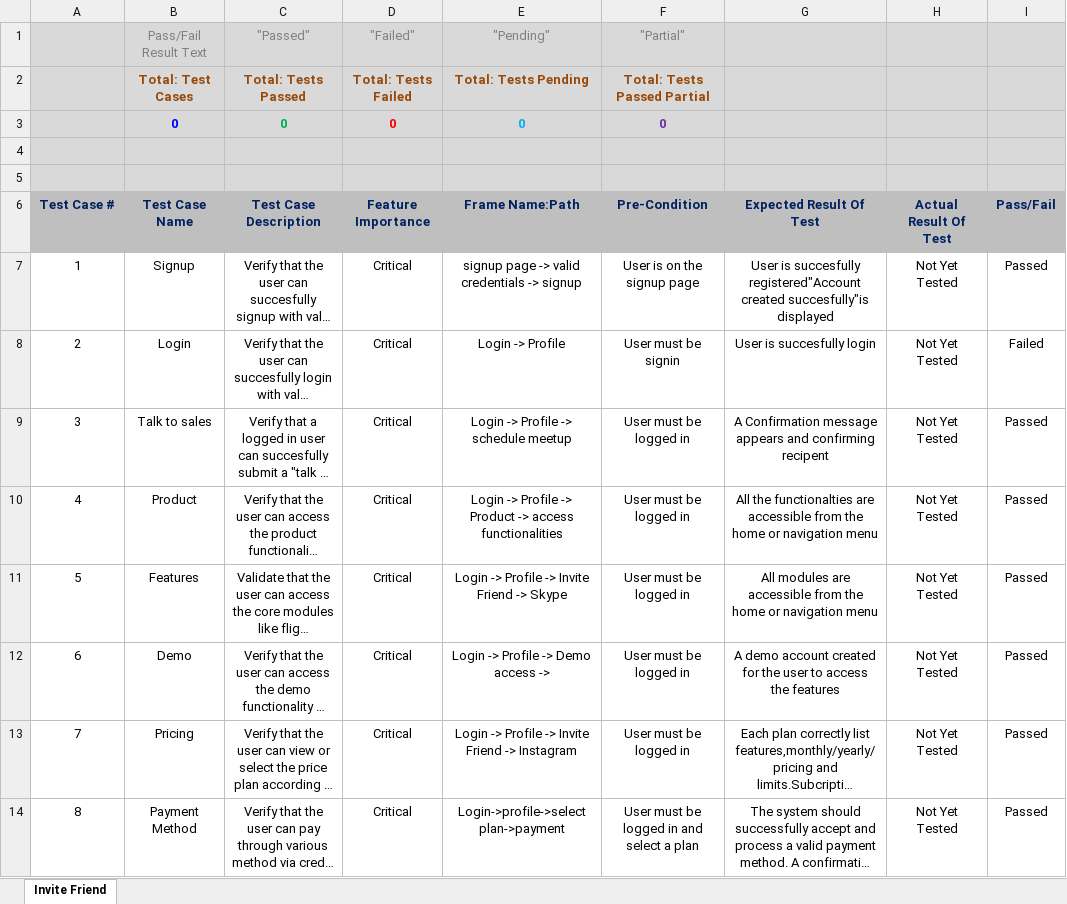
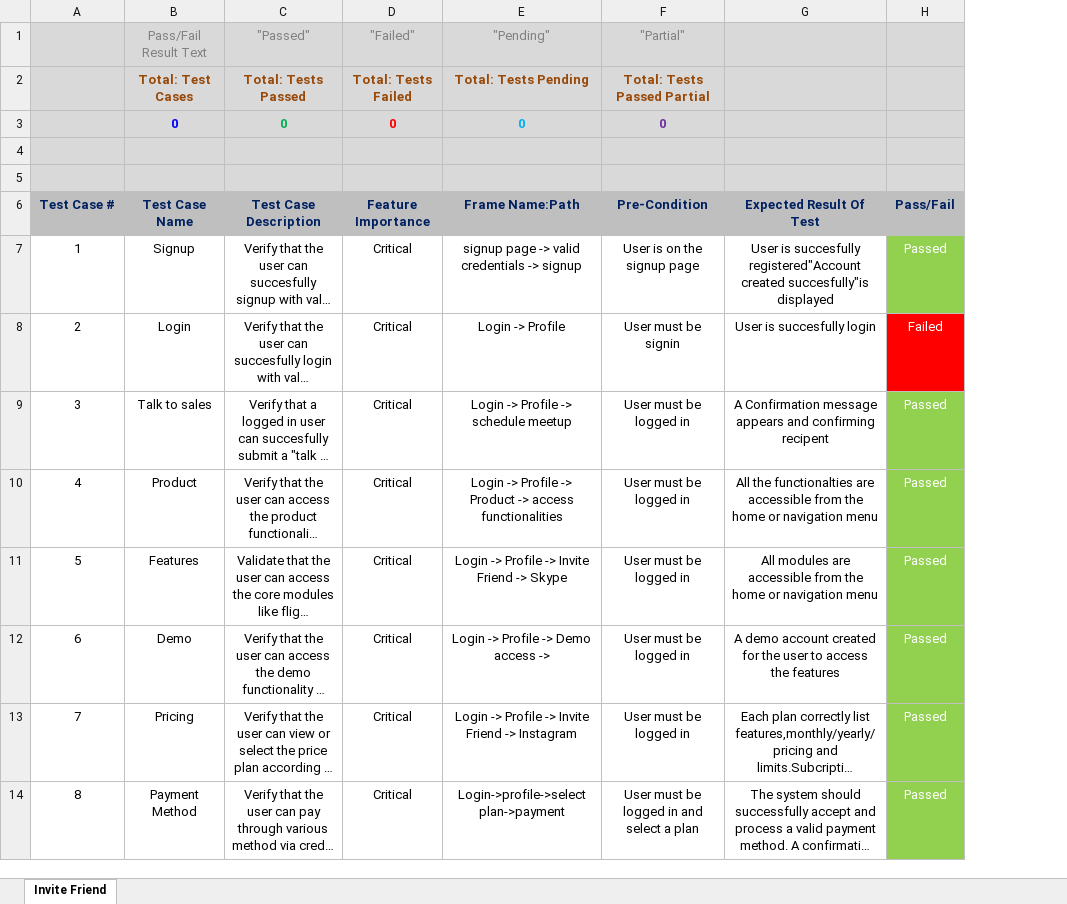
Before and after one commit to JaveriaWaheed/SBP-Internship, an Excel workbook: PHP travel Testcases.xlsx, sheet Invite Friend, drawn as a sheet; long unchanged cells end in …; values as stored, in another font and other column widths than the file's, no borders; removed rows and columns are numbered as before the commit, all else as after; the diff names each change by its address in the sheet, - before the commit and + after, or states it on an @@ line.

```diff
--- a/PHP travel Testcases.xlsx (sheet Invite Friend)
+++ b/PHP travel Testcases.xlsx (sheet Invite Friend)
-column H, rows 6-14: Actual Result Of Test | Not Yet Tested | Not Yet Tested | Not Yet Tested | Not Yet Tested | Not Yet Tested | Not Yet Tested | Not Yet Tested | Not Yet Tested
-H7 fill: none
+H7 fill: #92D050
-H7:H14 text colour: black
+H7:H14 text colour: #FFFFFF
-H8 fill: none
+H8 fill: #FF0000
-H9:H14 fill: none
+H9:H14 fill: #92D050
```
Also changed, not shown: formulas that keep their value, orangeHRM.xlsx, swag labs testcases.xlsx.
